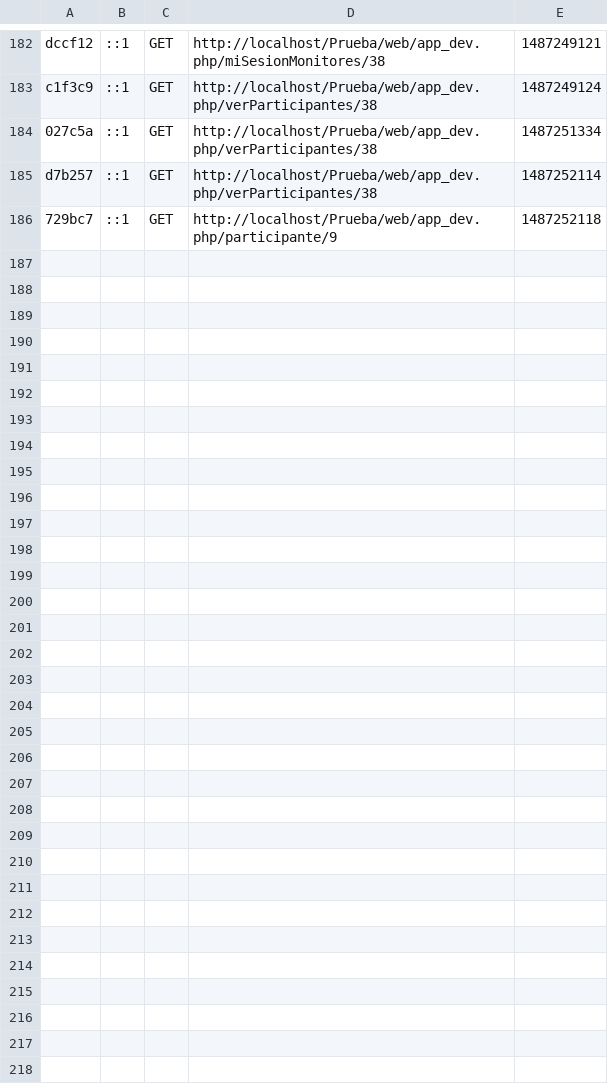
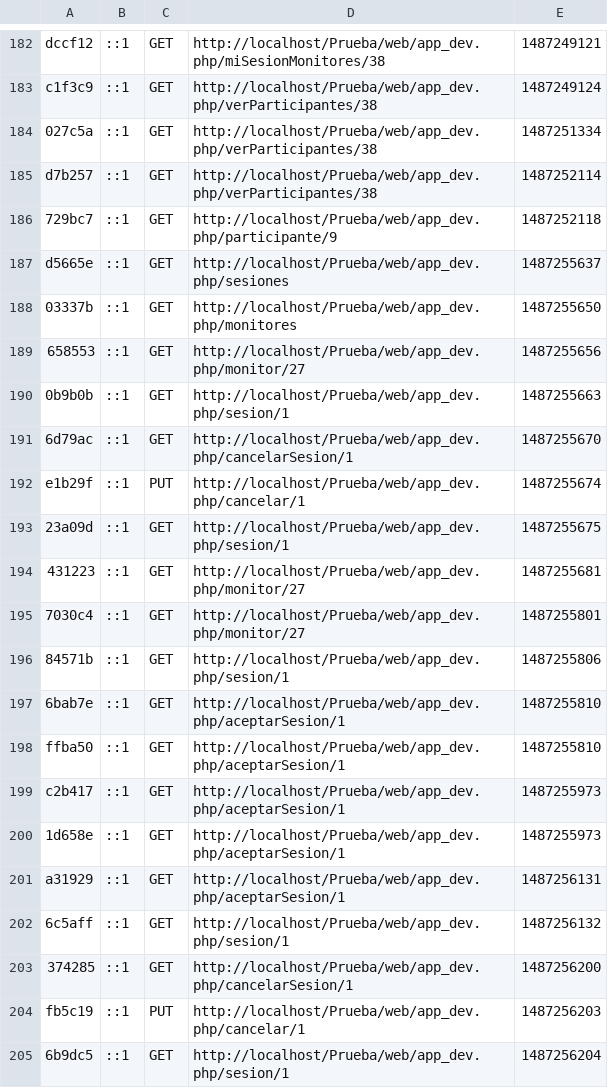
Before and after one commit to CarmeloRP93/Prueba, a CSV file: app/cache/dev/profiler/index.csv, drawn as a sheet; only a part is shown, gaps mark what is left out.

Commit message:
refactorizacion sesion controller y campo monitor elimiinado de la tabla horariosaulas

```diff
--- a/app/cache/dev/profiler/index.csv
+++ b/app/cache/dev/profiler/index.csv
@@ -186 +186,20 @@ d7b257,::1,GET,http://localhost/Prueba/web/app_dev.php/verParticipantes/38,14872
 729bc7,::1,GET,http://localhost/Prueba/web/app_dev.php/participante/9,1487252118,
+d5665e,::1,GET,http://localhost/Prueba/web/app_dev.php/sesiones,1487255637,
+03337b,::1,GET,http://localhost/Prueba/web/app_dev.php/monitores,1487255650,
+658553,::1,GET,http://localhost/Prueba/web/app_dev.php/monitor/27,1487255656,
+0b9b0b,::1,GET,http://localhost/Prueba/web/app_dev.php/sesion/1,1487255663,
+6d79ac,::1,GET,http://localhost/Prueba/web/app_dev.php/cancelarSesion/1,1487255670,
+e1b29f,::1,PUT,http://localhost/Prueba/web/app_dev.php/cancelar/1,1487255674,
+23a09d,::1,GET,http://localhost/Prueba/web/app_dev.php/sesion/1,1487255675,
+431223,::1,GET,http://localhost/Prueba/web/app_dev.php/monitor/27,1487255681,
+7030c4,::1,GET,http://localhost/Prueba/web/app_dev.php/monitor/27,1487255801,
+84571b,::1,GET,http://localhost/Prueba/web/app_dev.php/sesion/1,1487255806,
+6bab7e,::1,GET,http://localhost/Prueba/web/app_dev.php/aceptarSesion/1,1487255810,
+ffba50,::1,GET,http://localhost/Prueba/web/app_dev.php/aceptarSesion/1,1487255810,
+c2b417,::1,GET,http://localhost/Prueba/web/app_dev.php/aceptarSesion/1,1487255973,
+1d658e,::1,GET,http://localhost/Prueba/web/app_dev.php/aceptarSesion/1,1487255973,
+a31929,::1,GET,http://localhost/Prueba/web/app_dev.php/aceptarSesion/1,1487256131,
+6c5aff,::1,GET,http://localhost/Prueba/web/app_dev.php/sesion/1,1487256132,
+374285,::1,GET,http://localhost/Prueba/web/app_dev.php/cancelarSesion/1,1487256200,
+fb5c19,::1,PUT,http://localhost/Prueba/web/app_dev.php/cancelar/1,1487256203,
+6b9dc5,::1,GET,http://localhost/Prueba/web/app_dev.php/sesion/1,1487256204,
```
Also changed, not shown: 46 other files.
